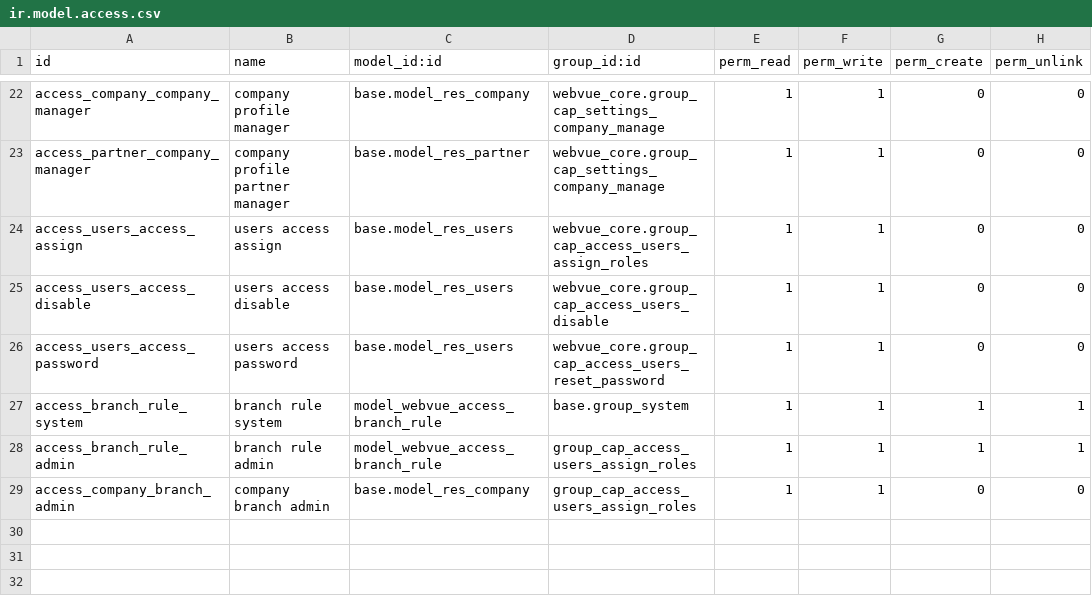
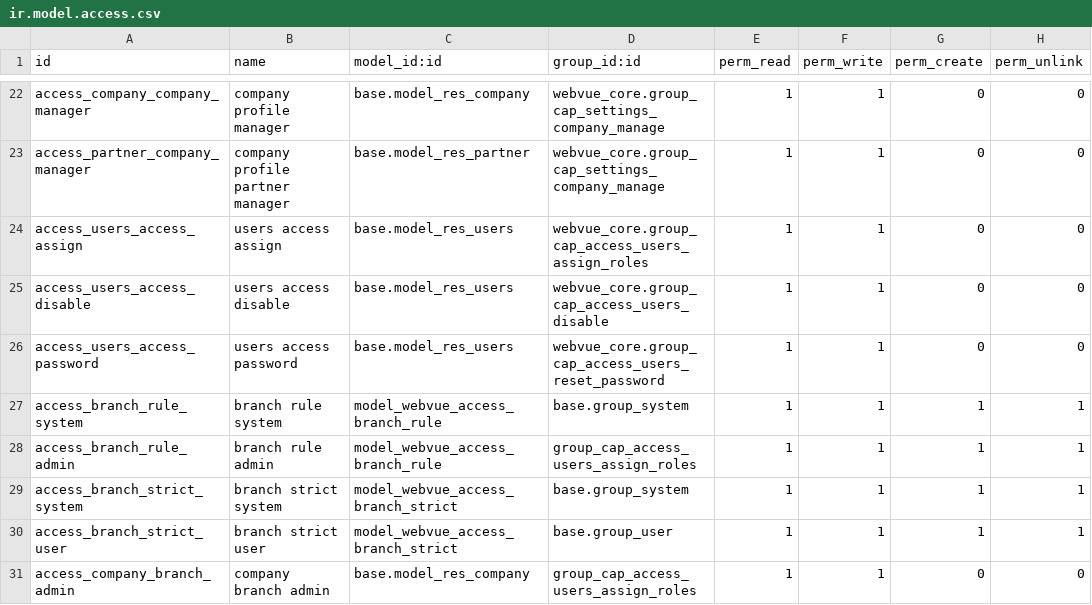
Before and after one commit to tariiq222/liwan, a CSV file: odoo-addons/webvue_core/security/ir.model.access.csv, drawn as a sheet; only a part is shown, gaps mark what is left out.

```diff
--- a/odoo-addons/webvue_core/security/ir.model.access.csv
+++ b/odoo-addons/webvue_core/security/ir.model.access.csv
@@ -28,2 +28,4 @@ access_branch_rule_system,branch rule system,model_webvue_access_branch_rule,bas
 access_branch_rule_admin,branch rule admin,model_webvue_access_branch_rule,group_cap_access_users_assign_roles,1,1,1,1
+access_branch_strict_system,branch strict system,model_webvue_access_branch_strict,base.group_system,1,1,1,1
+access_branch_strict_user,branch strict user,model_webvue_access_branch_strict,base.group_user,1,1,1,1
 access_company_branch_admin,company branch admin,base.model_res_company,group_cap_access_users_assign_roles,1,1,0,0
```
Also changed, not shown: 18 other files.
